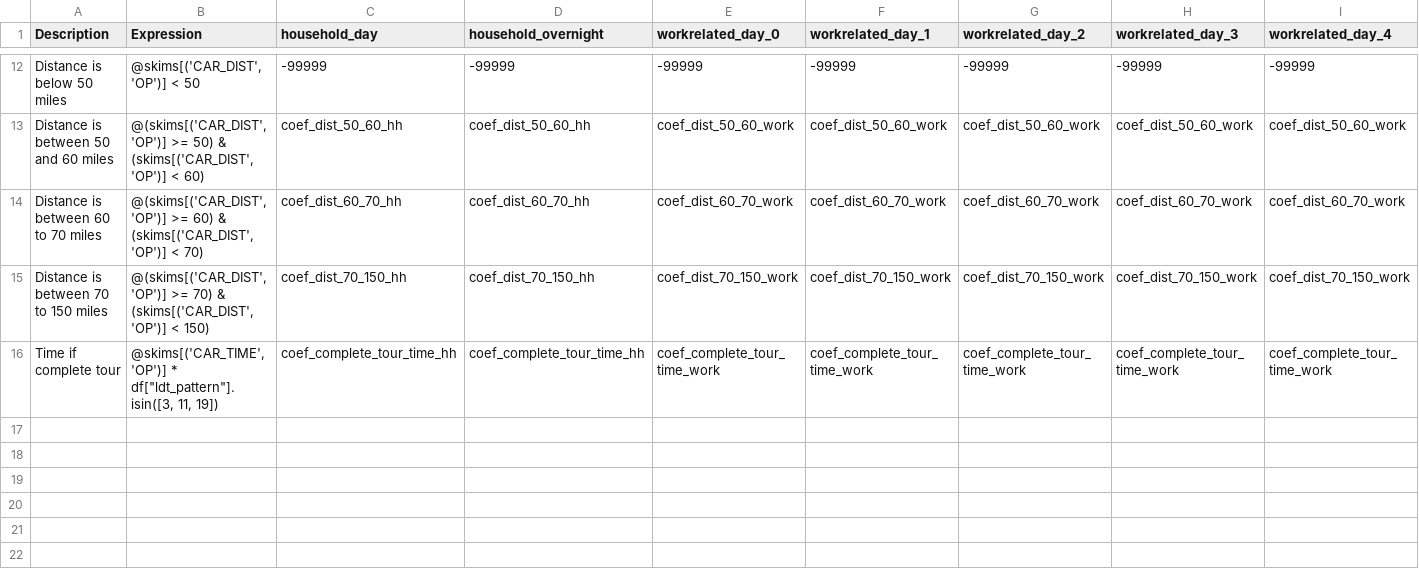
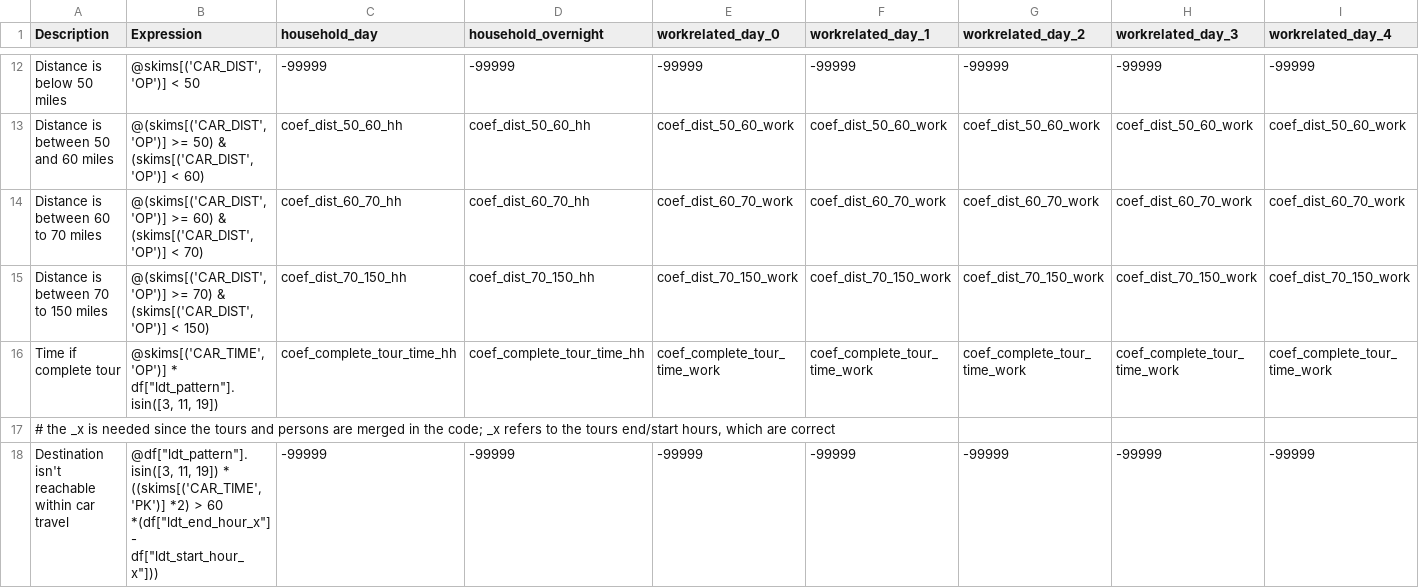
Before and after one commit to SANDAG/activitysim-cvm, a CSV file: activitysim/examples/example_odot_ldt/configs/ldt_internal_tour_destination.csv, drawn as a sheet; only a part is shown, gaps mark what is left out; rows hold the shown columns only; the diff names each change by its address in the sheet, - before the commit and + after, or states it on an @@ line.

```diff
--- a/activitysim/examples/example_odot_ldt/configs/ldt_internal_tour_destination.csv
+++ b/activitysim/examples/example_odot_ldt/configs/ldt_internal_tour_destination.csv
+row 17: # the _x is needed since the tours and persons are merged in the code; _x refers to the tours end/start hours, which are correct
+row 18: Destination isn't reachable within car travel | @df["ldt_pattern"].isin([3, 11, 19]) * ((skims[('CAR_TIME', 'PK')] *2) > 60 *(df["ldt_end_hour_x"] - df["ldt_start_hour_x"])) | -99999 | -99999 | -99999 | -99999 | -99999 | -99999 | -99999
```
Also changed, not shown: activitysim/examples/example_odot_ldt/configs/ldt_internal_mode_choice.csv, 2 other files.
